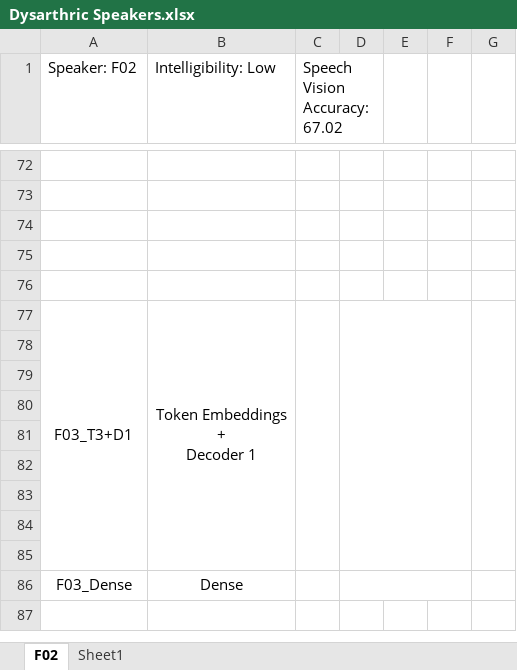
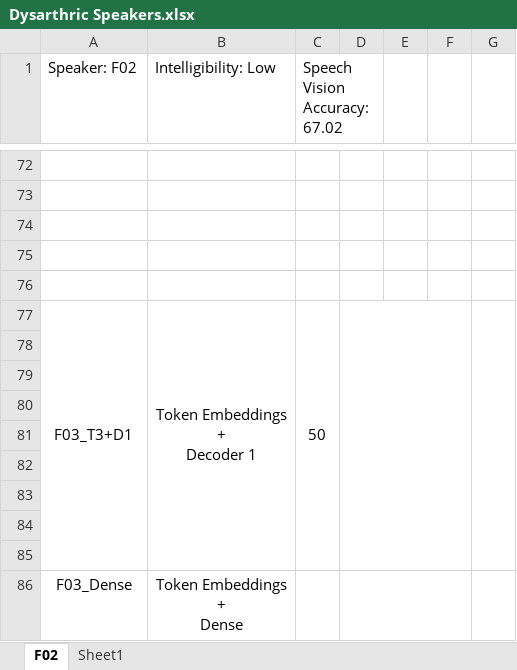
Before and after one commit to dshah1901/P4P-Transformer-ASR-for-Dysarthric-Spech, an Excel workbook: Dysarthric Speakers.xlsx, sheet F02, drawn as a sheet; only a part is shown, gaps mark what is left out; values as stored, in another font and other column widths than the file's, no borders; charts and pictures not drawn; ↵ is a line break in a cell; the diff names each change by its address in the sheet, - before the commit and + after, or states it on an @@ line.

```diff
--- a/Dysarthric Speakers.xlsx (sheet F02)
+++ b/Dysarthric Speakers.xlsx (sheet F02)
-C77 (Speech Vision Accuracy: 67.02): (empty)
+C77 (Speech Vision Accuracy: 67.02): 50
-B86 (Intelligibility: Low): Dense
+B86 (Intelligibility: Low): Token Embeddings ↵ + ↵ Dense
```
Also changed, not shown: sheet Sheet1, formulas that keep their value, charts or pictures, ASR Results.xlsx, Epoch Accuracy.xlsx, 3 other files.
